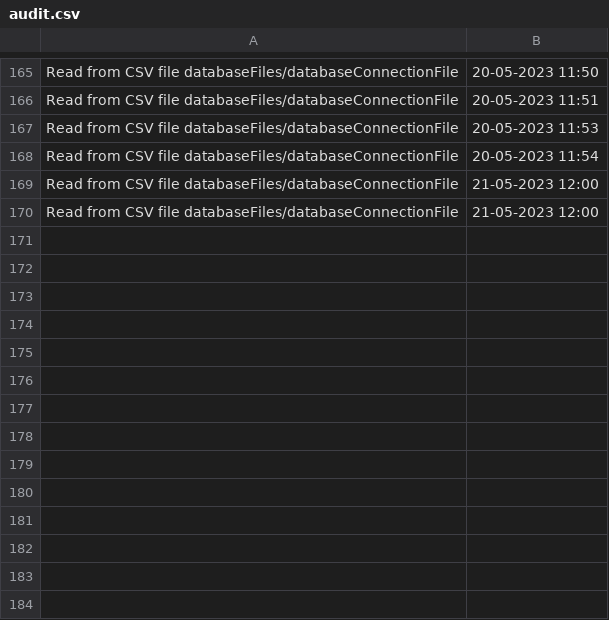
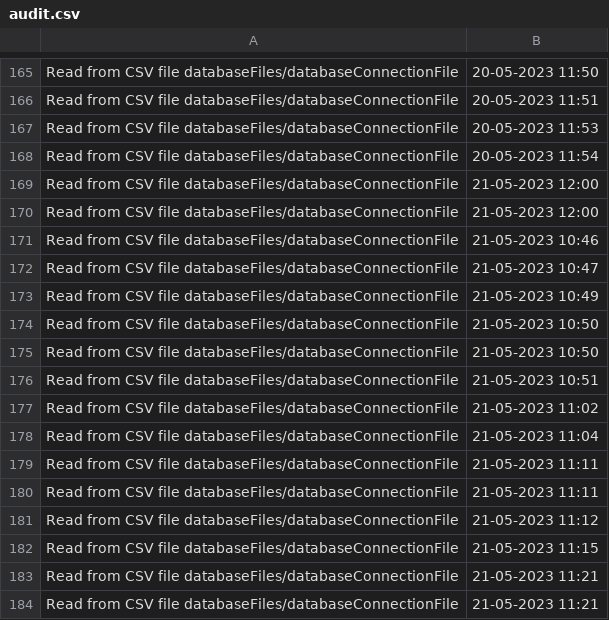
Before and after one commit to DariaClem/Proiect-PAO-234-Clem-Daria, a CSV file: CSVFiles/audit.csv, drawn as a sheet; only a part is shown, gaps mark what is left out; the diff names each change by its address in the sheet, - before the commit and + after, or states it on an @@ line.

```diff
--- a/CSVFiles/audit.csv
+++ b/CSVFiles/audit.csv
+row 171: Read from CSV file databaseFiles/databaseConnectionFile | 21-05-2023 10:46
+row 172: Read from CSV file databaseFiles/databaseConnectionFile | 21-05-2023 10:47
+row 173: Read from CSV file databaseFiles/databaseConnectionFile | 21-05-2023 10:49
+row 174: Read from CSV file databaseFiles/databaseConnectionFile | 21-05-2023 10:50
+row 175: Read from CSV file databaseFiles/databaseConnectionFile | 21-05-2023 10:50
+row 176: Read from CSV file databaseFiles/databaseConnectionFile | 21-05-2023 10:51
+row 177: Read from CSV file databaseFiles/databaseConnectionFile | 21-05-2023 11:02
+row 178: Read from CSV file databaseFiles/databaseConnectionFile | 21-05-2023 11:04
+row 179: Read from CSV file databaseFiles/databaseConnectionFile | 21-05-2023 11:11
+row 180: Read from CSV file databaseFiles/databaseConnectionFile | 21-05-2023 11:11
+row 181: Read from CSV file databaseFiles/databaseConnectionFile | 21-05-2023 11:12
+row 182: Read from CSV file databaseFiles/databaseConnectionFile | 21-05-2023 11:15
+row 183: Read from CSV file databaseFiles/databaseConnectionFile | 21-05-2023 11:21
+row 184: Read from CSV file databaseFiles/databaseConnectionFile | 21-05-2023 11:21
```
Also changed, not shown: 6 other files.
